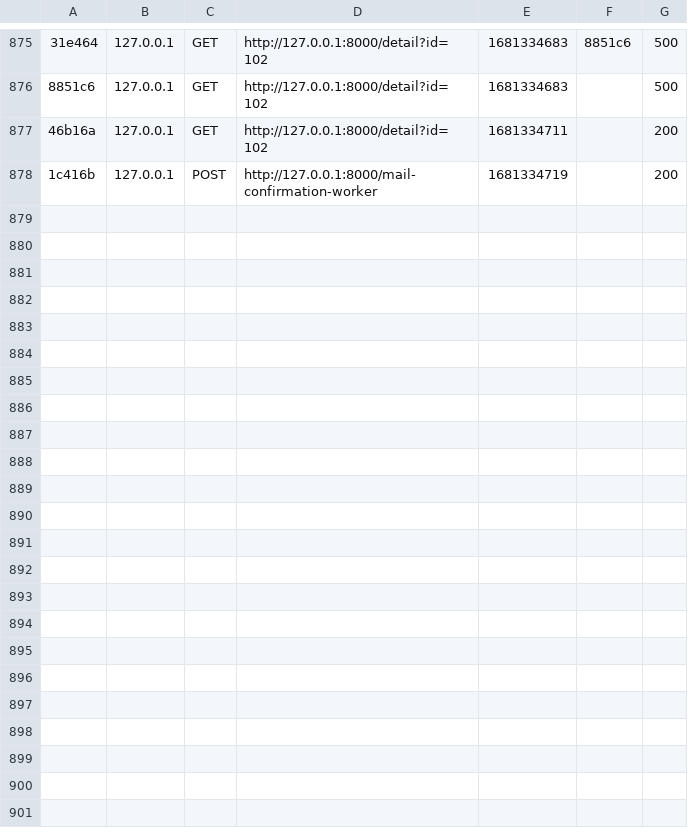
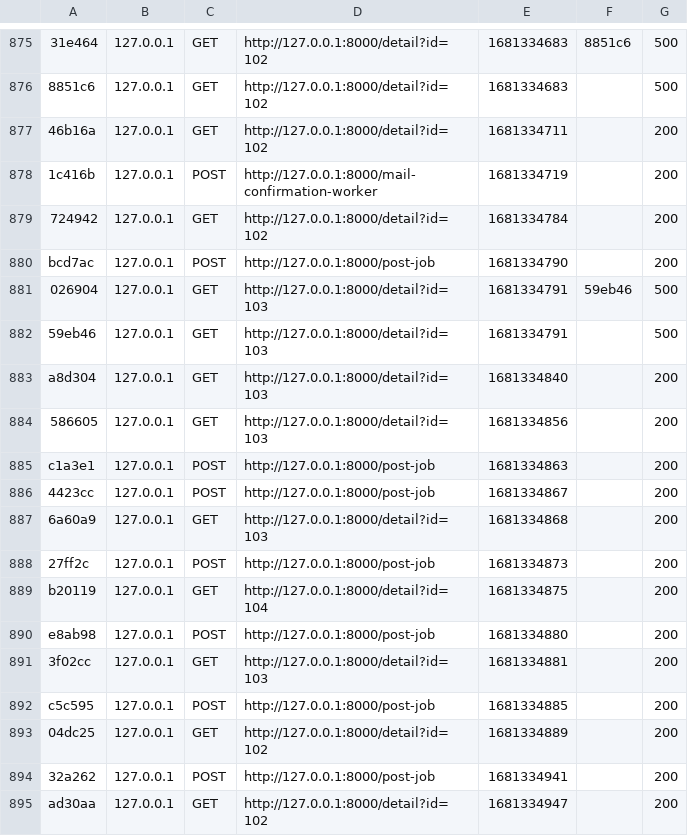
Before and after one commit to hpsoftbusiness/test, a CSV file: var/cache/dev/profiler/index.csv, drawn as a sheet; only a part is shown, gaps mark what is left out; the diff names each change by its address in the sheet, - before the commit and + after, or states it on an @@ line.

```diff
--- a/var/cache/dev/profiler/index.csv
+++ b/var/cache/dev/profiler/index.csv
+row 879: 724942 | 127.0.0.1 | GET | http://127.0.0.1:8000/detail?id=102 | 1681334784 |  | 200
+row 880: bcd7ac | 127.0.0.1 | POST | http://127.0.0.1:8000/post-job | 1681334790 |  | 200
+row 881: 026904 | 127.0.0.1 | GET | http://127.0.0.1:8000/detail?id=103 | 1681334791 | 59eb46 | 500
+row 882: 59eb46 | 127.0.0.1 | GET | http://127.0.0.1:8000/detail?id=103 | 1681334791 |  | 500
+row 883: a8d304 | 127.0.0.1 | GET | http://127.0.0.1:8000/detail?id=103 | 1681334840 |  | 200
+row 884: 586605 | 127.0.0.1 | GET | http://127.0.0.1:8000/detail?id=103 | 1681334856 |  | 200
+row 885: c1a3e1 | 127.0.0.1 | POST | http://127.0.0.1:8000/post-job | 1681334863 |  | 200
+row 886: 4423cc | 127.0.0.1 | POST | http://127.0.0.1:8000/post-job | 1681334867 |  | 200
+row 887: 6a60a9 | 127.0.0.1 | GET | http://127.0.0.1:8000/detail?id=103 | 1681334868 |  | 200
+row 888: 27ff2c | 127.0.0.1 | POST | http://127.0.0.1:8000/post-job | 1681334873 |  | 200
+row 889: b20119 | 127.0.0.1 | GET | http://127.0.0.1:8000/detail?id=104 | 1681334875 |  | 200
+row 890: e8ab98 | 127.0.0.1 | POST | http://127.0.0.1:8000/post-job | 1681334880 |  | 200
+row 891: 3f02cc | 127.0.0.1 | GET | http://127.0.0.1:8000/detail?id=103 | 1681334881 |  | 200
+row 892: c5c595 | 127.0.0.1 | POST | http://127.0.0.1:8000/post-job | 1681334885 |  | 200
+row 893: 04dc25 | 127.0.0.1 | GET | http://127.0.0.1:8000/detail?id=102 | 1681334889 |  | 200
+row 894: 32a262 | 127.0.0.1 | POST | http://127.0.0.1:8000/post-job | 1681334941 |  | 200
+row 895: ad30aa | 127.0.0.1 | GET | http://127.0.0.1:8000/detail?id=102 | 1681334947 |  | 200
```
Also changed, not shown: 18 other files.
